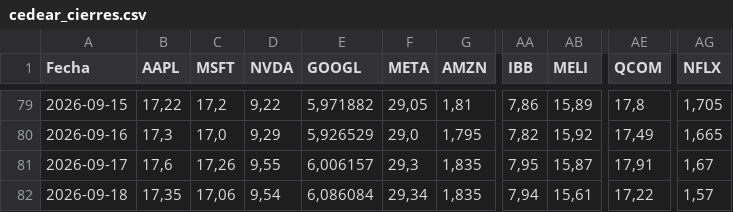
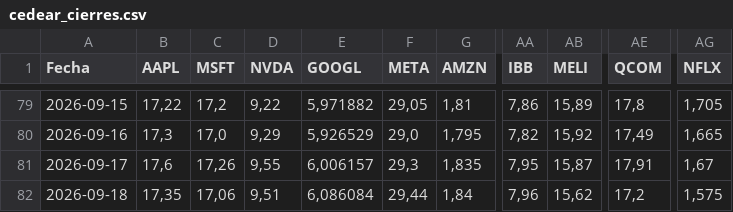
Before and after one commit to Brunogatti79/inversiones-bursatiles, a CSV file: data/cedear_cierres.csv, drawn as a sheet; only a part is shown, gaps mark what is left out; the diff names each change by its address in the sheet, - before the commit and + after, or states it on an @@ line.

Commit message:
auto: cedear_cierres 2026-09-18 11:54

```diff
--- a/data/cedear_cierres.csv
+++ b/data/cedear_cierres.csv
-D82 (NVDA): 9,54
+D82 (NVDA): 9,51
-F82 (META): 29,34
+F82 (META): 29,44
-G82 (AMZN): 1,835
+G82 (AMZN): 1,84
-AA82 (IBB): 7,94
+AA82 (IBB): 7,96
-AB82 (MELI): 15,61
+AB82 (MELI): 15,62
-AE82 (QCOM): 17,22
+AE82 (QCOM): 17,2
-AG82 (NFLX): 1,57
+AG82 (NFLX): 1,575
```
